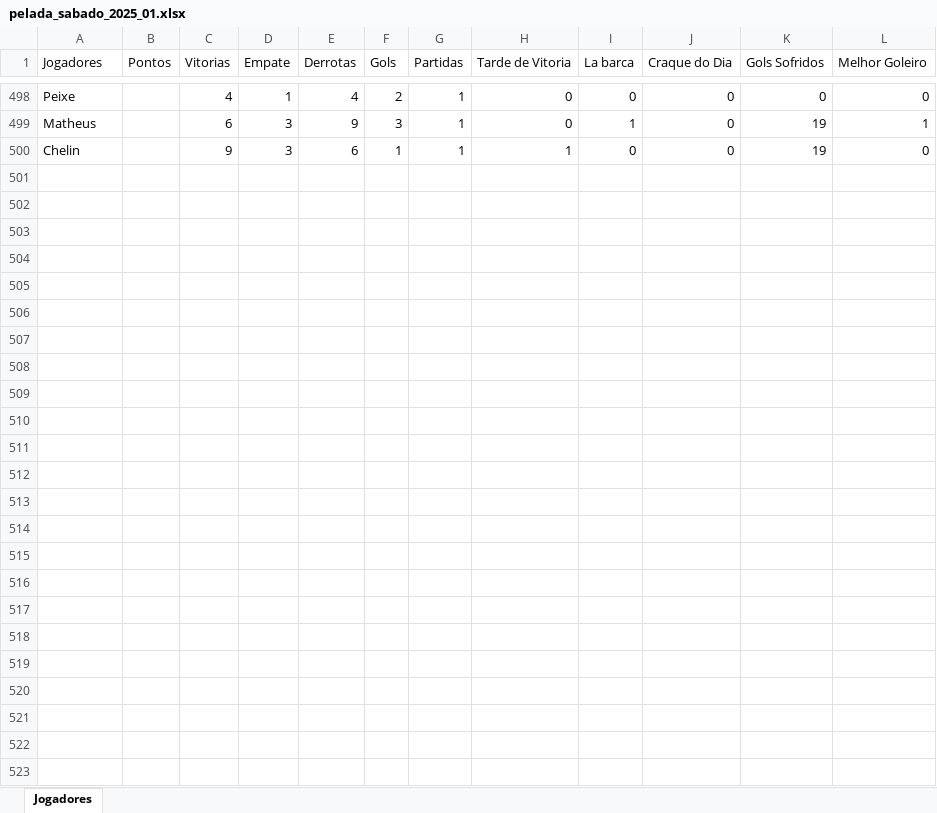
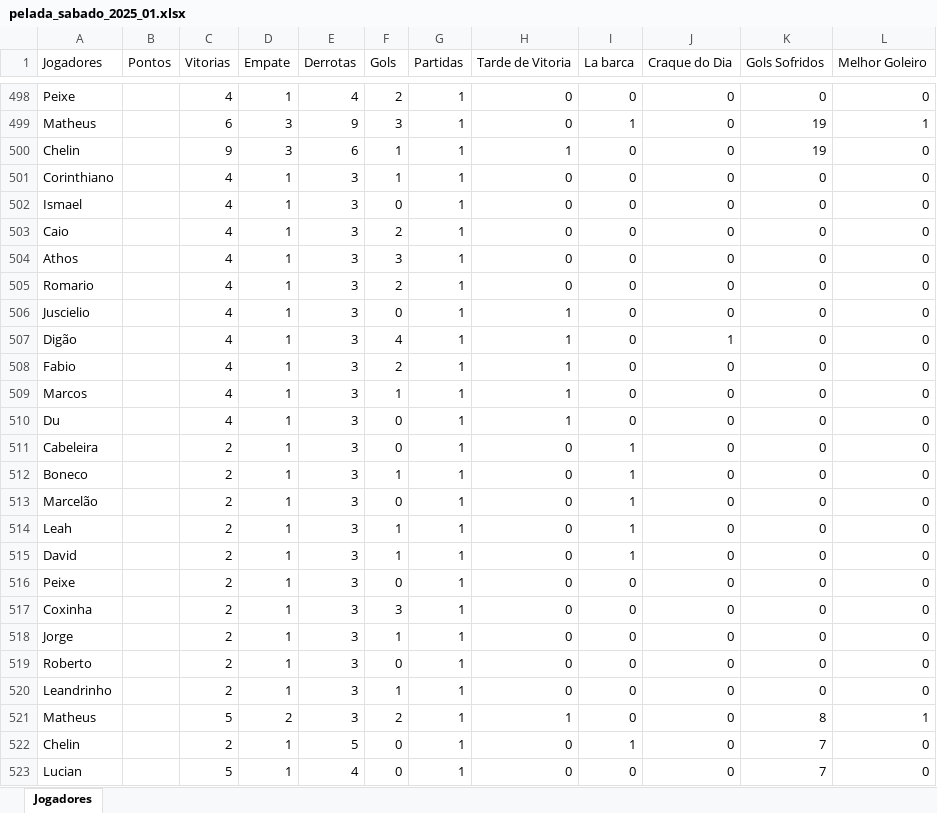
Before and after one commit to Fernando-Almeida23/Pelada_sabado, an Excel workbook: pelada_sabado_2025_01.xlsx, sheet Jogadores, drawn as a sheet; only a part is shown, gaps mark what is left out; values as stored, in another font and other column widths than the file's, no borders; the diff names each change by its address in the sheet, - before the commit and + after, or states it on an @@ line.

```diff
--- a/pelada_sabado_2025_01.xlsx (sheet Jogadores)
+++ b/pelada_sabado_2025_01.xlsx (sheet Jogadores)
+row 501: Corinthiano |  | 4 | 1 | 3 | 1 | 1 | 0 | 0 | 0 | 0 | 0
+row 502: Ismael |  | 4 | 1 | 3 | 0 | 1 | 0 | 0 | 0 | 0 | 0
+row 503: Caio |  | 4 | 1 | 3 | 2 | 1 | 0 | 0 | 0 | 0 | 0
+row 504: Athos |  | 4 | 1 | 3 | 3 | 1 | 0 | 0 | 0 | 0 | 0
+row 505: Romario |  | 4 | 1 | 3 | 2 | 1 | 0 | 0 | 0 | 0 | 0
+row 506: Juscielio |  | 4 | 1 | 3 | 0 | 1 | 1 | 0 | 0 | 0 | 0
+row 507: Digão |  | 4 | 1 | 3 | 4 | 1 | 1 | 0 | 1 | 0 | 0
+row 508: Fabio |  | 4 | 1 | 3 | 2 | 1 | 1 | 0 | 0 | 0 | 0
+row 509: Marcos |  | 4 | 1 | 3 | 1 | 1 | 1 | 0 | 0 | 0 | 0
+row 510: Du |  | 4 | 1 | 3 | 0 | 1 | 1 | 0 | 0 | 0 | 0
+row 511: Cabeleira |  | 2 | 1 | 3 | 0 | 1 | 0 | 1 | 0 | 0 | 0
+row 512: Boneco |  | 2 | 1 | 3 | 1 | 1 | 0 | 1 | 0 | 0 | 0
+row 513: Marcelão |  | 2 | 1 | 3 | 0 | 1 | 0 | 1 | 0 | 0 | 0
+row 514: Leah |  | 2 | 1 | 3 | 1 | 1 | 0 | 1 | 0 | 0 | 0
+row 515: David |  | 2 | 1 | 3 | 1 | 1 | 0 | 1 | 0 | 0 | 0
+row 516: Peixe |  | 2 | 1 | 3 | 0 | 1 | 0 | 0 | 0 | 0 | 0
+row 517: Coxinha |  | 2 | 1 | 3 | 3 | 1 | 0 | 0 | 0 | 0 | 0
+row 518: Jorge |  | 2 | 1 | 3 | 1 | 1 | 0 | 0 | 0 | 0 | 0
+row 519: Roberto |  | 2 | 1 | 3 | 0 | 1 | 0 | 0 | 0 | 0 | 0
+row 520: Leandrinho |  | 2 | 1 | 3 | 1 | 1 | 0 | 0 | 0 | 0 | 0
+row 521: Matheus |  | 5 | 2 | 3 | 2 | 1 | 1 | 0 | 0 | 8 | 1
+row 522: Chelin |  | 2 | 1 | 5 | 0 | 1 | 0 | 1 | 0 | 7 | 0
+row 523: Lucian |  | 5 | 1 | 4 | 0 | 1 | 0 | 0 | 0 | 7 | 0
```
Also changed, not shown: 1 other file.
